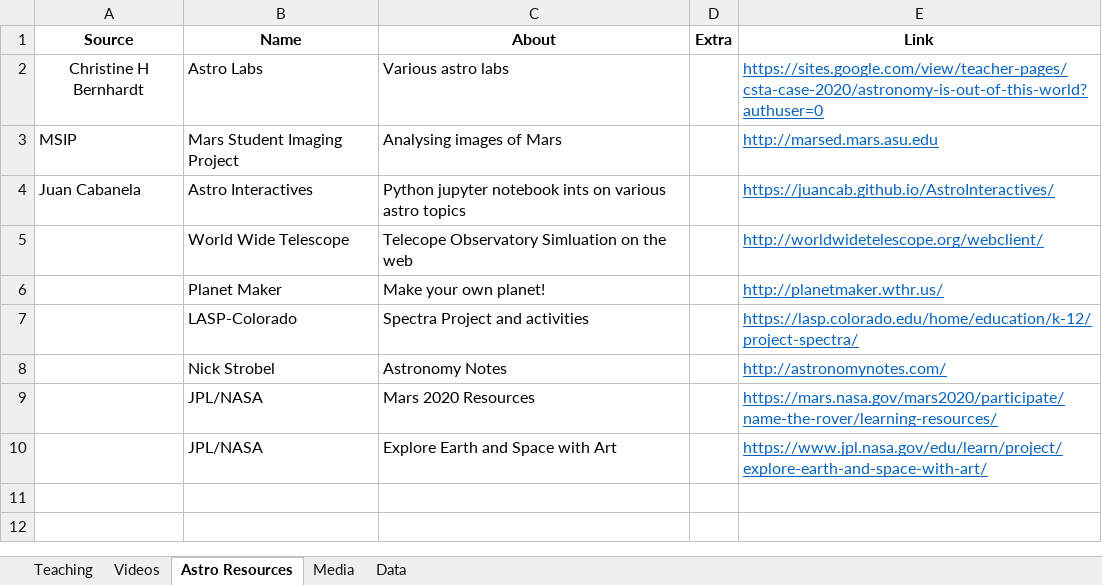
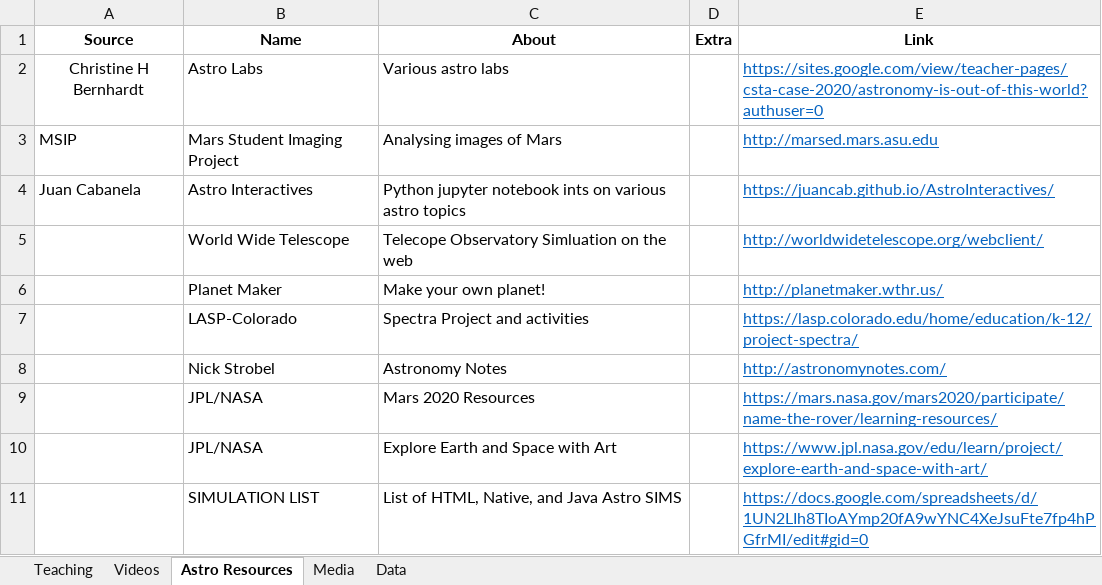
Before and after one commit to astroDimitrios/Astronomy, an Excel workbook: CourseDocs/ExtraResources.xlsx, sheet Astro Resources, drawn as a sheet; values as stored, in another font and other column widths than the file's, no borders; the diff names each change by its address in the sheet, - before the commit and + after, or states it on an @@ line.

Commit message:
Add link to astro SIMS

```diff
--- a/CourseDocs/ExtraResources.xlsx (sheet Astro Resources)
+++ b/CourseDocs/ExtraResources.xlsx (sheet Astro Resources)
+row 11:  | SIMULATION LIST | List of HTML, Native, and Java Astro SIMS |  | https://docs.google.com/spreadsheets/d/1UN2LIh8TIoAYmp20fA9wYNC4XeJsuFte7fp4hPGfrMI/edit#gid=0
```
